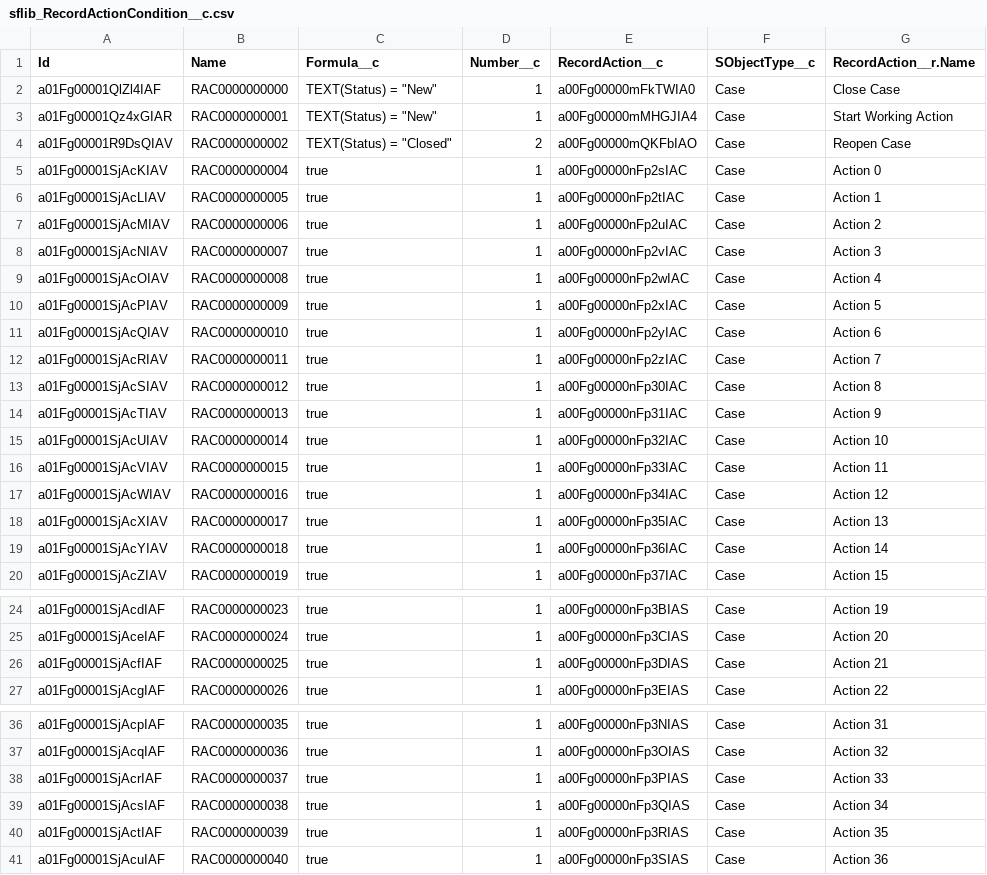
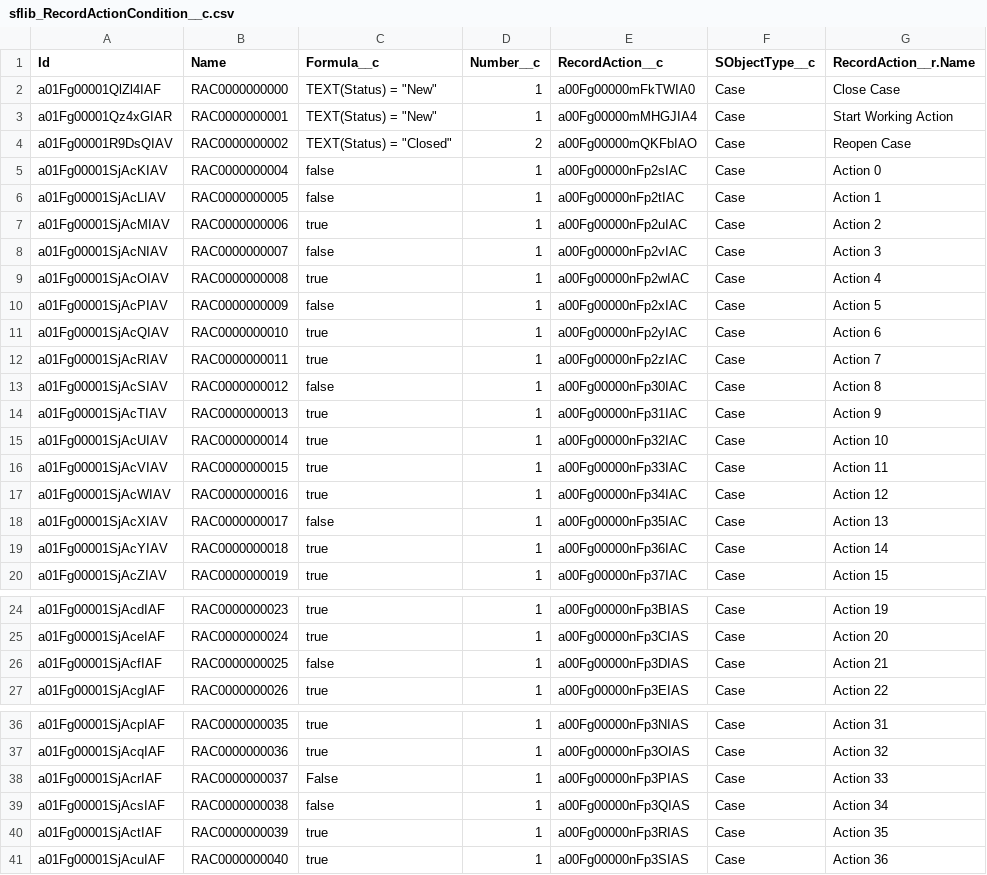
Before and after one commit to wimvelzeboer/sflib, a CSV file: data-packages/database/sflib_RecordActionCondition__c.csv, drawn as a sheet; only a part is shown, gaps mark what is left out.

Commit message:
Record Action Client-Side Pagination
Also includes more test data

```diff
--- a/data-packages/database/sflib_RecordActionCondition__c.csv
+++ b/data-packages/database/sflib_RecordActionCondition__c.csv
@@ -4,11 +4,11 @@
 "a01Fg00001R9DsQIAV","RAC0000000002","TEXT(Status) = ""Closed""","2","a00Fg00000mQKFbIAO","Case","Reopen Case"
-"a01Fg00001SjAcKIAV","RAC0000000004","true","1","a00Fg00000nFp2sIAC","Case","Action 0"
-"a01Fg00001SjAcLIAV","RAC0000000005","true","1","a00Fg00000nFp2tIAC","Case","Action 1"
+"a01Fg00001SjAcKIAV","RAC0000000004","false","1","a00Fg00000nFp2sIAC","Case","Action 0"
+"a01Fg00001SjAcLIAV","RAC0000000005","false","1","a00Fg00000nFp2tIAC","Case","Action 1"
 "a01Fg00001SjAcMIAV","RAC0000000006","true","1","a00Fg00000nFp2uIAC","Case","Action 2"
-"a01Fg00001SjAcNIAV","RAC0000000007","true","1","a00Fg00000nFp2vIAC","Case","Action 3"
+"a01Fg00001SjAcNIAV","RAC0000000007","false","1","a00Fg00000nFp2vIAC","Case","Action 3"
 "a01Fg00001SjAcOIAV","RAC0000000008","true","1","a00Fg00000nFp2wIAC","Case","Action 4"
-"a01Fg00001SjAcPIAV","RAC0000000009","true","1","a00Fg00000nFp2xIAC","Case","Action 5"
+"a01Fg00001SjAcPIAV","RAC0000000009","false","1","a00Fg00000nFp2xIAC","Case","Action 5"
 "a01Fg00001SjAcQIAV","RAC0000000010","true","1","a00Fg00000nFp2yIAC","Case","Action 6"
 "a01Fg00001SjAcRIAV","RAC0000000011","true","1","a00Fg00000nFp2zIAC","Case","Action 7"
-"a01Fg00001SjAcSIAV","RAC0000000012","true","1","a00Fg00000nFp30IAC","Case","Action 8"
+"a01Fg00001SjAcSIAV","RAC0000000012","false","1","a00Fg00000nFp30IAC","Case","Action 8"
 "a01Fg00001SjAcTIAV","RAC0000000013","true","1","a00Fg00000nFp31IAC","Case","Action 9"
@@ -17,3 +17,3 @@
 "a01Fg00001SjAcWIAV","RAC0000000016","true","1","a00Fg00000nFp34IAC","Case","Action 12"
-"a01Fg00001SjAcXIAV","RAC0000000017","true","1","a00Fg00000nFp35IAC","Case","Action 13"
+"a01Fg00001SjAcXIAV","RAC0000000017","false","1","a00Fg00000nFp35IAC","Case","Action 13"
 "a01Fg00001SjAcYIAV","RAC0000000018","true","1","a00Fg00000nFp36IAC","Case","Action 14"
@@ -25,3 +25,3 @@
 "a01Fg00001SjAceIAF","RAC0000000024","true","1","a00Fg00000nFp3CIAS","Case","Action 20"
-"a01Fg00001SjAcfIAF","RAC0000000025","true","1","a00Fg00000nFp3DIAS","Case","Action 21"
+"a01Fg00001SjAcfIAF","RAC0000000025","false","1","a00Fg00000nFp3DIAS","Case","Action 21"
 "a01Fg00001SjAcgIAF","RAC0000000026","true","1","a00Fg00000nFp3EIAS","Case","Action 22"
@@ -37,4 +37,4 @@
 "a01Fg00001SjAcqIAF","RAC0000000036","true","1","a00Fg00000nFp3OIAS","Case","Action 32"
-"a01Fg00001SjAcrIAF","RAC0000000037","true","1","a00Fg00000nFp3PIAS","Case","Action 33"
-"a01Fg00001SjAcsIAF","RAC0000000038","true","1","a00Fg00000nFp3QIAS","Case","Action 34"
+"a01Fg00001SjAcrIAF","RAC0000000037","False","1","a00Fg00000nFp3PIAS","Case","Action 33"
+"a01Fg00001SjAcsIAF","RAC0000000038","false","1","a00Fg00000nFp3QIAS","Case","Action 34"
 "a01Fg00001SjActIAF","RAC0000000039","true","1","a00Fg00000nFp3RIAS","Case","Action 35"
```
